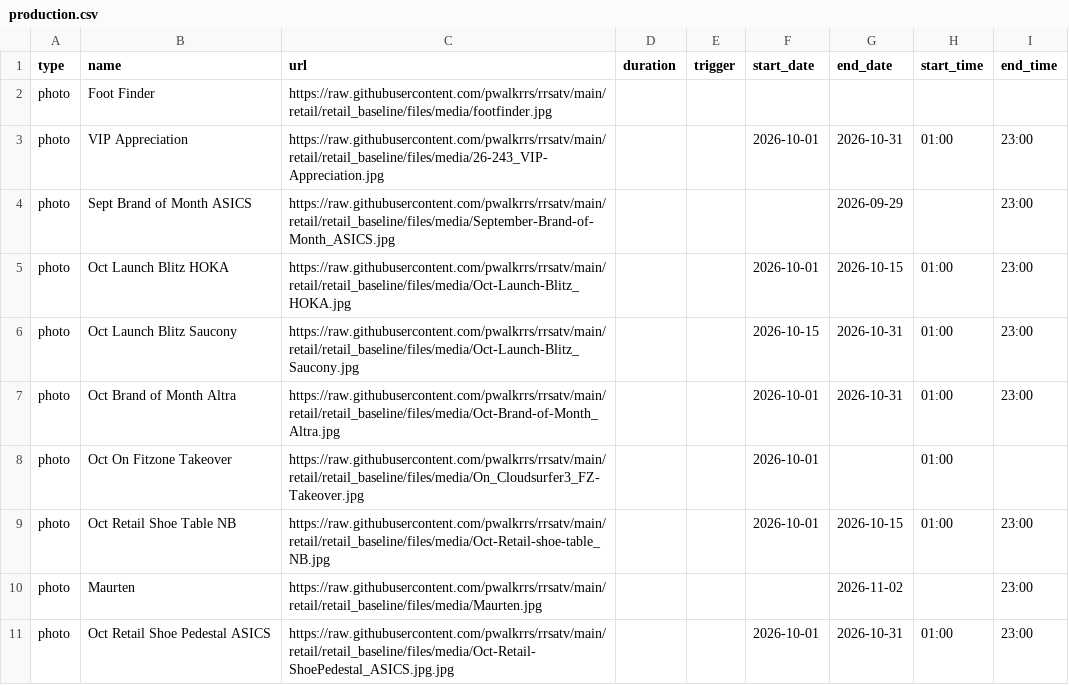
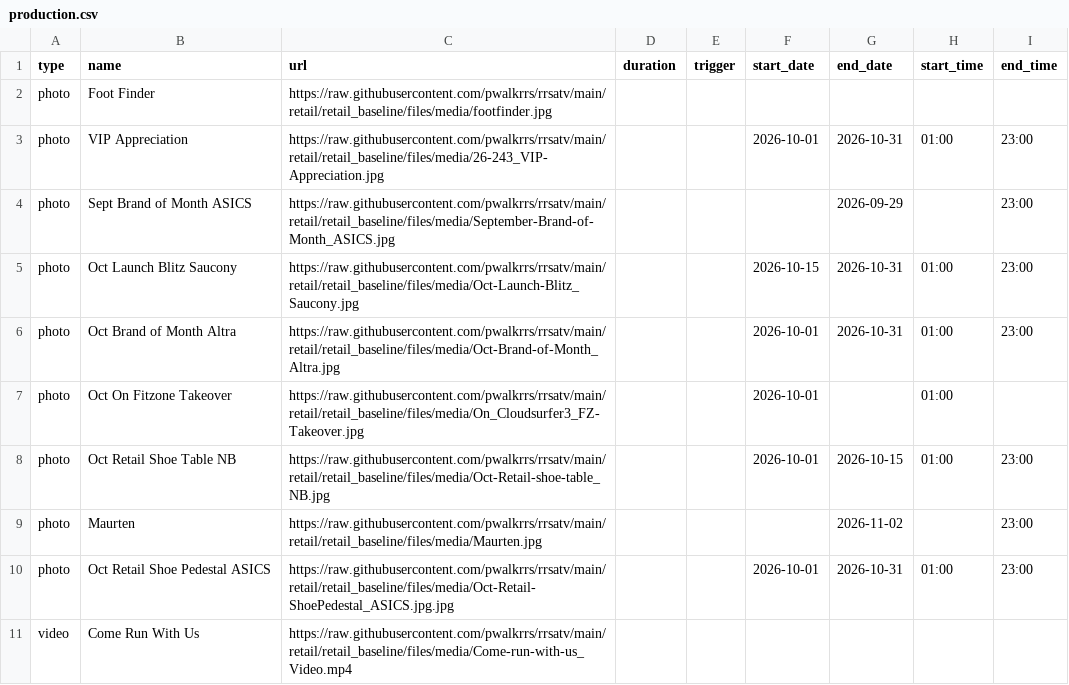
Before and after one commit to pwalkrrs/rrsatv, a CSV file: retail/retail_baseline/csv/pupcast/production.csv, drawn as a sheet; only a part is shown; the shorter side is filled out with more unchanged rows.

Commit message:
Update production.csv

```diff
--- a/retail/retail_baseline/csv/pupcast/production.csv
+++ b/retail/retail_baseline/csv/pupcast/production.csv
@@ -4,3 +4,2 @@ photo,VIP Appreciation,https://raw.githubusercontent.com/pwalkrrs/rrsatv/main/re
 photo,Sept Brand of Month ASICS,https://raw.githubusercontent.com/pwalkrrs/rrsatv/main/retail/retail_baseline/files/media/September-Brand-of-Month_ASICS.jpg,,,,2026-09-29,,23:00
-photo,Oct Launch Blitz HOKA,https://raw.githubusercontent.com/pwalkrrs/rrsatv/main/retail/retail_baseline/files/media/Oct-Launch-Blitz_HOKA.jpg,,,2026-10-01,2026-10-15,01:00,23:00
 photo,Oct Launch Blitz Saucony,https://raw.githubusercontent.com/pwalkrrs/rrsatv/main/retail/retail_baseline/files/media/Oct-Launch-Blitz_Saucony.jpg,,,2026-10-15,2026-10-31,01:00,23:00
```
